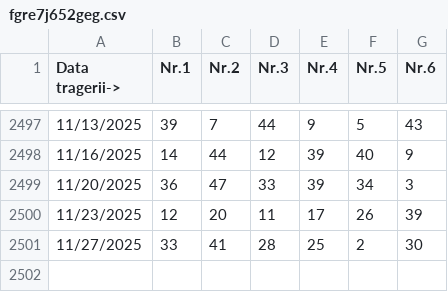
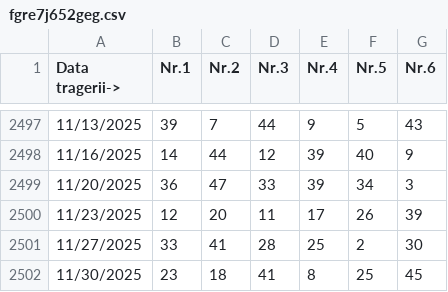
Before and after one commit to bogdan81d/5434gea546, a CSV file: fgre7j652geg.csv, drawn as a sheet; only a part is shown, gaps mark what is left out; the diff names each change by its address in the sheet, - before the commit and + after, or states it on an @@ line.

Commit message:
Update fgre7j652geg.csv

```diff
--- a/fgre7j652geg.csv
+++ b/fgre7j652geg.csv
+row 2502: 11/30/2025 | 23 | 18 | 41 | 8 | 25 | 45
```
